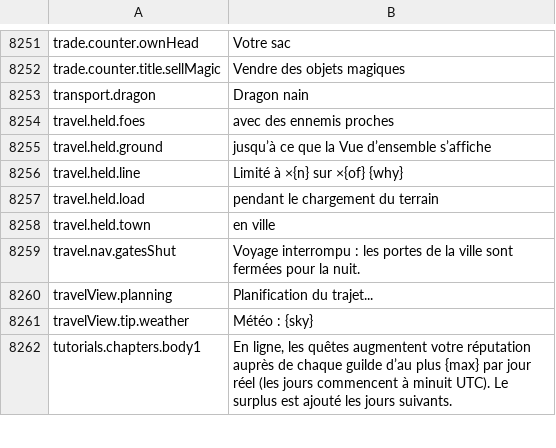
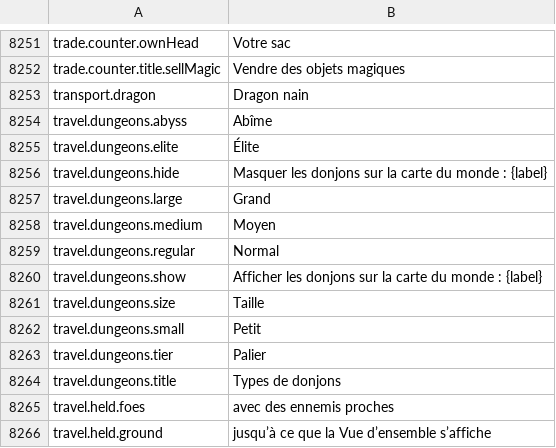
Before and after one commit to Lattymoy/daggerfall-js-source, a CSV file: locales/fr/Port_Strings.csv, drawn as a sheet; only a part is shown, gaps mark what is left out; the shorter side is filled out with more unchanged rows; the diff names each change by its address in the sheet, - before the commit and + after, or states it on an @@ line.

```diff
--- a/locales/fr/Port_Strings.csv
+++ b/locales/fr/Port_Strings.csv
+row 8254: travel.dungeons.abyss | Abîme
+row 8255: travel.dungeons.elite | Élite
+row 8256: travel.dungeons.hide | Masquer les donjons sur la carte du monde : {label}
+row 8257: travel.dungeons.large | Grand
+row 8258: travel.dungeons.medium | Moyen
+row 8259: travel.dungeons.regular | Normal
+row 8260: travel.dungeons.show | Afficher les donjons sur la carte du monde : {label}
+row 8261: travel.dungeons.size | Taille
+row 8262: travel.dungeons.small | Petit
+row 8263: travel.dungeons.tier | Palier
+row 8264: travel.dungeons.title | Types de donjons
```
Also changed, not shown: locales/bg/Port_Strings.csv, locales/da/Port_Strings.csv, 36 other files.
